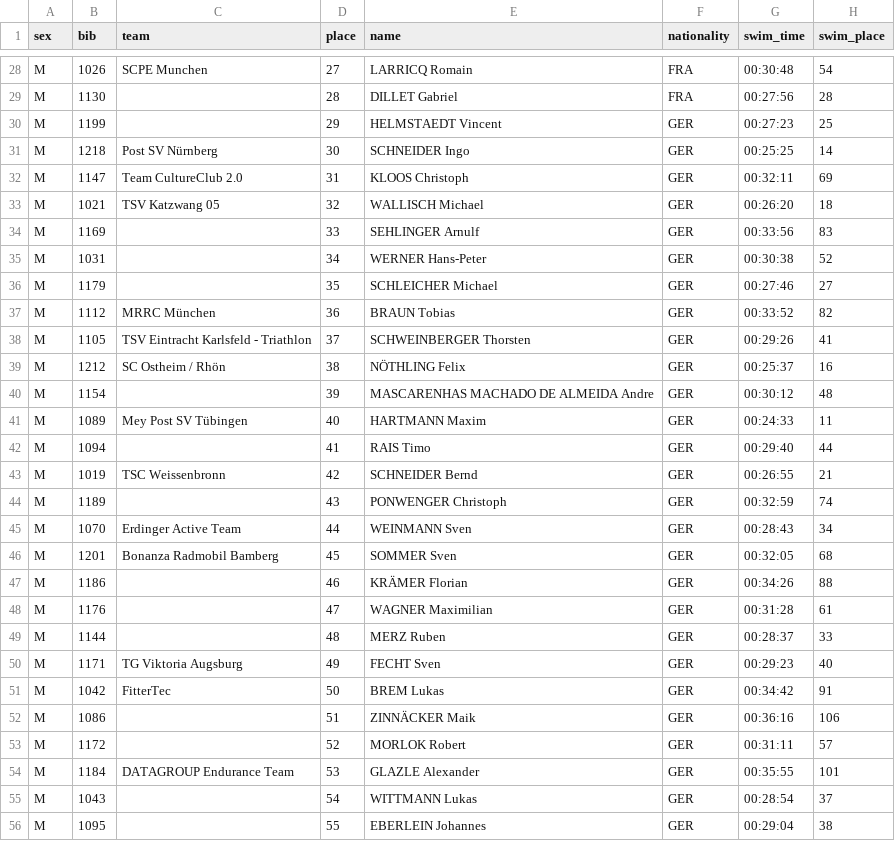
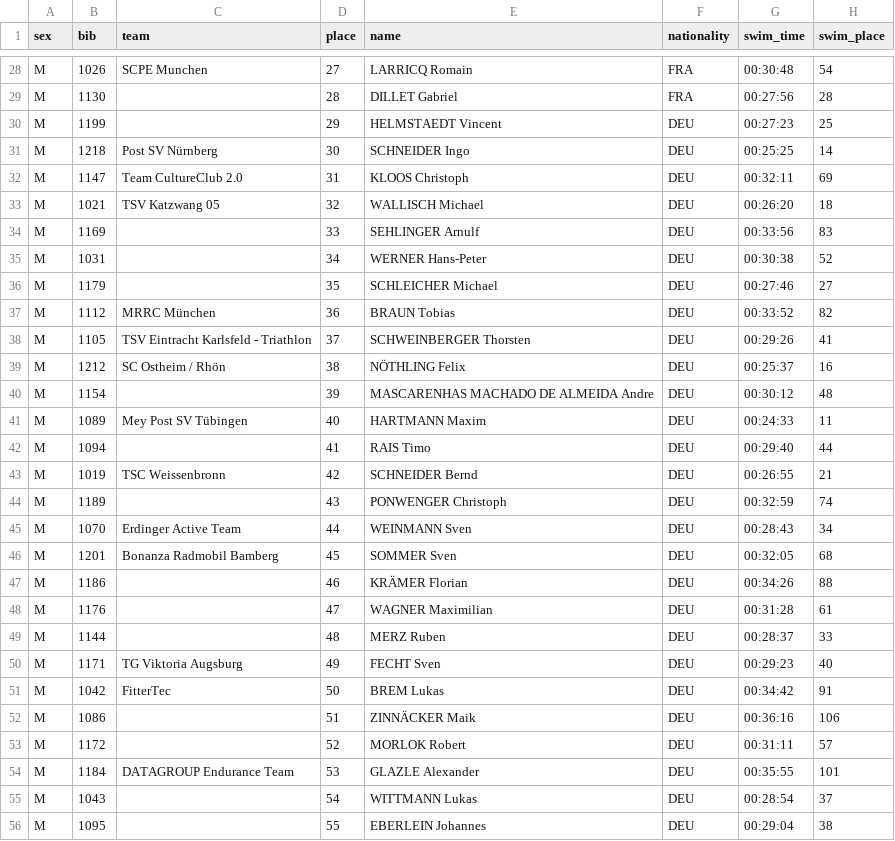
Before and after one commit to uberl/triathlon-capstone, a CSV file: data.csv, drawn as a sheet; only a part is shown, gaps mark what is left out; the diff covers the shown part only; the diff names each change by its address in the sheet, - before the commit and + after, or states it on an @@ line.

```diff
--- a/data.csv
+++ b/data.csv
-F30:F56 (nationality): GER
+F30:F56 (nationality): DEU
```
Also changed, not shown: 148 edited cells elsewhere in this file.
